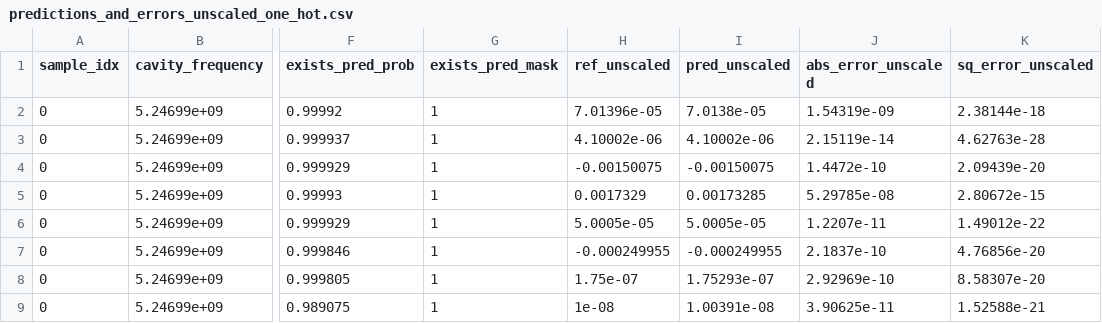
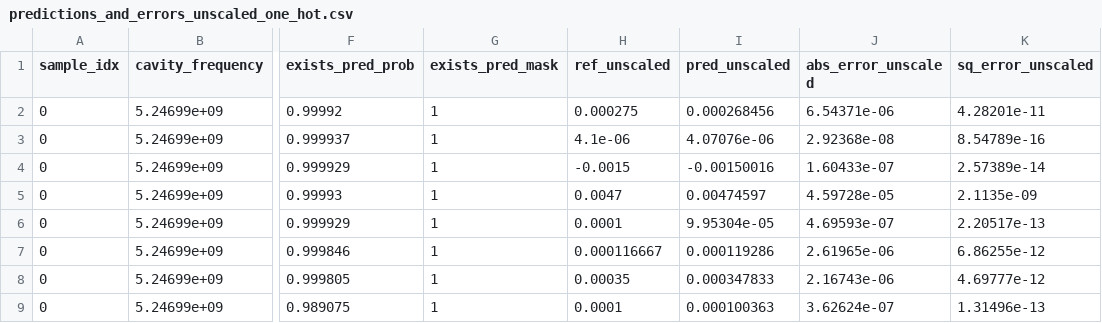
Before and after one commit to CosmiQuantum/ML_qubit_design, a CSV file: model_predict_cavity_claw_RouteMeander_eigenmode/predictions_and_errors_unscaled_one_hot.csv, drawn as a sheet; only a part is shown, gaps mark what is left out; the diff covers the shown part only; the diff names each change by its address in the sheet, - before the commit and + after, or states it on an @@ line.

```diff
--- a/model_predict_cavity_claw_RouteMeander_eigenmode/predictions_and_errors_unscaled_one_hot.csv
+++ b/model_predict_cavity_claw_RouteMeander_eigenmode/predictions_and_errors_unscaled_one_hot.csv
-H2 (ref_unscaled): 7.01396e-05
+H2 (ref_unscaled): 0.000275
-I2 (pred_unscaled): 7.0138e-05
+I2 (pred_unscaled): 0.000268456
-J2 (abs_error_unscaled): 1.54319e-09
+J2 (abs_error_unscaled): 6.54371e-06
-K2 (sq_error_unscaled): 2.38144e-18
+K2 (sq_error_unscaled): 4.28201e-11
-H3 (ref_unscaled): 4.10002e-06
+H3 (ref_unscaled): 4.1e-06
-I3 (pred_unscaled): 4.10002e-06
+I3 (pred_unscaled): 4.07076e-06
-J3 (abs_error_unscaled): 2.15119e-14
+J3 (abs_error_unscaled): 2.92368e-08
-K3 (sq_error_unscaled): 4.62763e-28
+K3 (sq_error_unscaled): 8.54789e-16
-H4 (ref_unscaled): -0.00150075
+H4 (ref_unscaled): -0.0015
-I4 (pred_unscaled): -0.00150075
+I4 (pred_unscaled): -0.00150016
-J4 (abs_error_unscaled): 1.4472e-10
+J4 (abs_error_unscaled): 1.60433e-07
-K4 (sq_error_unscaled): 2.09439e-20
+K4 (sq_error_unscaled): 2.57389e-14
-H5 (ref_unscaled): 0.0017329
+H5 (ref_unscaled): 0.0047
-I5 (pred_unscaled): 0.00173285
+I5 (pred_unscaled): 0.00474597
-J5 (abs_error_unscaled): 5.29785e-08
+J5 (abs_error_unscaled): 4.59728e-05
-K5 (sq_error_unscaled): 2.80672e-15
+K5 (sq_error_unscaled): 2.1135e-09
-H6 (ref_unscaled): 5.0005e-05
+H6 (ref_unscaled): 0.0001
-I6 (pred_unscaled): 5.0005e-05
+I6 (pred_unscaled): 9.95304e-05
-J6 (abs_error_unscaled): 1.2207e-11
+J6 (abs_error_unscaled): 4.69593e-07
-K6 (sq_error_unscaled): 1.49012e-22
+K6 (sq_error_unscaled): 2.20517e-13
-H7 (ref_unscaled): -0.000249955
+H7 (ref_unscaled): 0.000116667
-I7 (pred_unscaled): -0.000249955
+I7 (pred_unscaled): 0.000119286
-J7 (abs_error_unscaled): 2.1837e-10
+J7 (abs_error_unscaled): 2.61965e-06
-K7 (sq_error_unscaled): 4.76856e-20
+K7 (sq_error_unscaled): 6.86255e-12
-H8 (ref_unscaled): 1.75e-07
+H8 (ref_unscaled): 0.00035
-I8 (pred_unscaled): 1.75293e-07
+I8 (pred_unscaled): 0.000347833
-J8 (abs_error_unscaled): 2.92969e-10
+J8 (abs_error_unscaled): 2.16743e-06
-K8 (sq_error_unscaled): 8.58307e-20
+K8 (sq_error_unscaled): 4.69777e-12
-H9 (ref_unscaled): 1e-08
+H9 (ref_unscaled): 0.0001
-I9 (pred_unscaled): 1.00391e-08
+I9 (pred_unscaled): 0.000100363
-J9 (abs_error_unscaled): 3.90625e-11
+J9 (abs_error_unscaled): 3.62624e-07
-K9 (sq_error_unscaled): 1.52588e-21
+K9 (sq_error_unscaled): 1.31496e-13
```
Also changed, not shown: 93 edited cells elsewhere in this file, model_predict_cavity_claw_RouteMeander_eigenmode/history_losses.csv, model_predict_cavity_claw_RouteMeander_eigenmode/predictions_and_errors_one_hot.csv, 9 other files.
